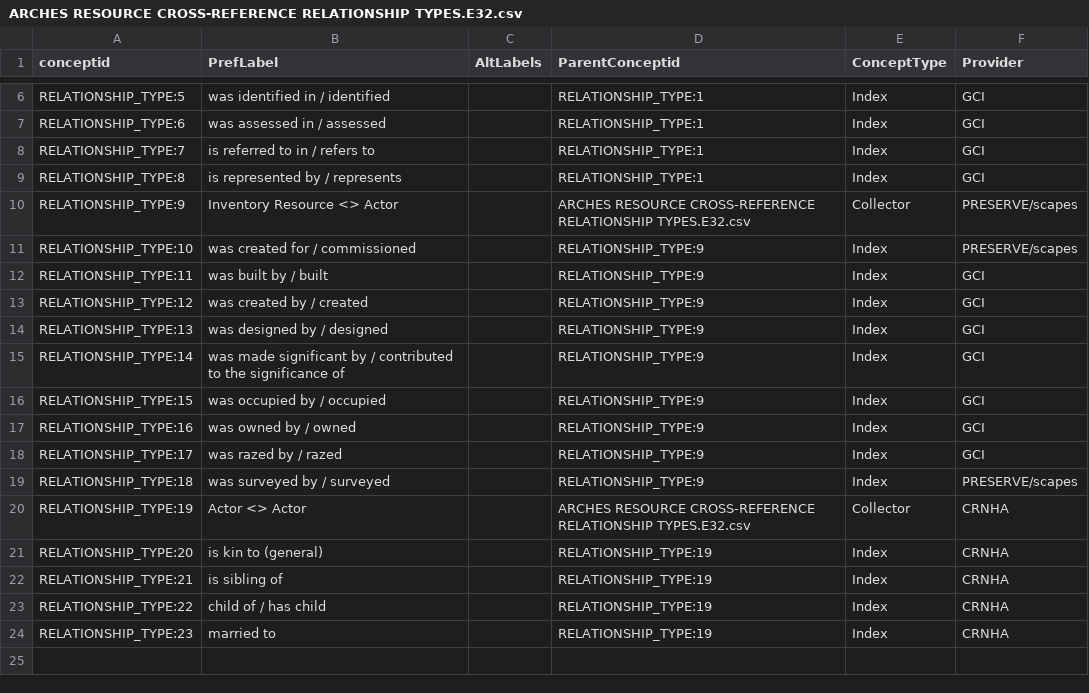
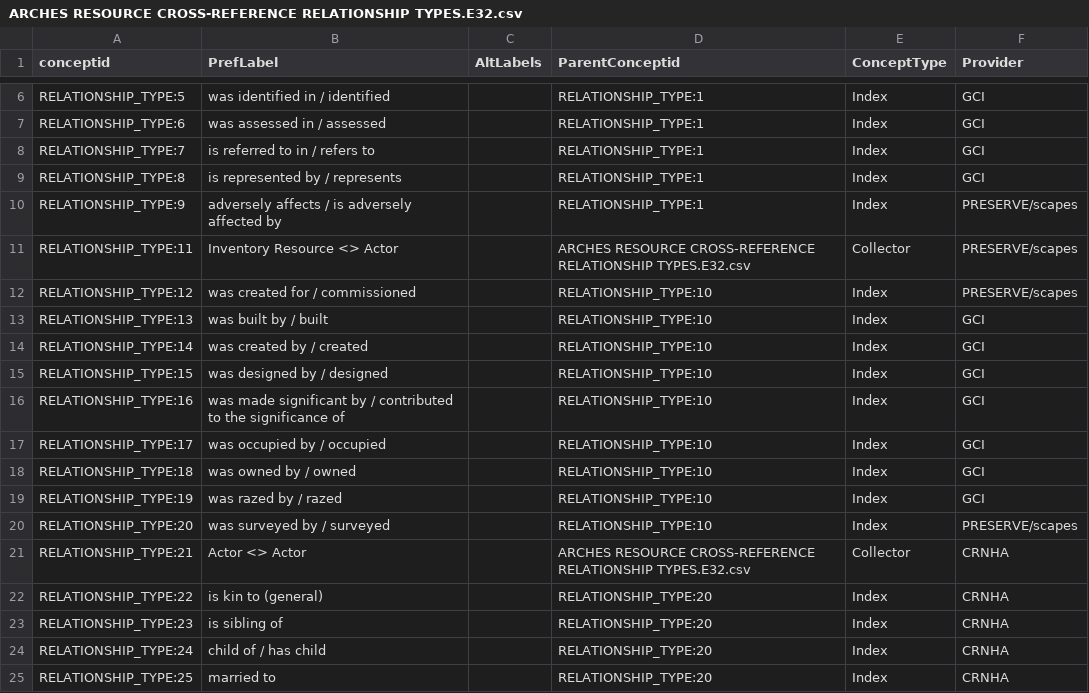
Before and after one commit to legiongis/afrh, a CSV file: afrh/source_data/concepts/authority_files/ARCHES RESOURCE CROSS-REFERENCE RELATIONSHIP TYPES.E32.csv, drawn as a sheet; only a part is shown, gaps mark what is left out.

Commit message:
update authority doc values

```diff
--- a/afrh/source_data/concepts/authority_files/ARCHES RESOURCE CROSS-REFERENCE RELATIONSHIP TYPES.E32.csv
+++ b/afrh/source_data/concepts/authority_files/ARCHES RESOURCE CROSS-REFERENCE RELATIONSHIP TYPES.E32.csv
@@ -9,16 +9,17 @@ RELATIONSHIP_TYPE:7,is referred to in / refers to,,RELATIONSHIP_TYPE:1,Index,GCI
 RELATIONSHIP_TYPE:8,is represented by / represents,,RELATIONSHIP_TYPE:1,Index,GCI
-RELATIONSHIP_TYPE:9,Inventory Resource <> Actor,,ARCHES RESOURCE CROSS-REFERENCE RELATIONSHIP TYPES.E32.csv,Collector,PRESERVE/scapes
-RELATIONSHIP_TYPE:10,was created for / commissioned,,RELATIONSHIP_TYPE:9,Index,PRESERVE/scapes
-RELATIONSHIP_TYPE:11,was built by / built,,RELATIONSHIP_TYPE:9,Index,GCI
-RELATIONSHIP_TYPE:12,was created by / created,,RELATIONSHIP_TYPE:9,Index,GCI
-RELATIONSHIP_TYPE:13,was designed by / designed,,RELATIONSHIP_TYPE:9,Index,GCI
-RELATIONSHIP_TYPE:14,was made significant by / contributed to the significance of,,RELATIONSHIP_TYPE:9,Index,GCI
-RELATIONSHIP_TYPE:15,was occupied by / occupied,,RELATIONSHIP_TYPE:9,Index,GCI
-RELATIONSHIP_TYPE:16,was owned by / owned,,RELATIONSHIP_TYPE:9,Index,GCI
-RELATIONSHIP_TYPE:17,was razed by / razed,,RELATIONSHIP_TYPE:9,Index,GCI
-RELATIONSHIP_TYPE:18,was surveyed by / surveyed,,RELATIONSHIP_TYPE:9,Index,PRESERVE/scapes
-RELATIONSHIP_TYPE:19,Actor <> Actor,,ARCHES RESOURCE CROSS-REFERENCE RELATIONSHIP TYPES.E32.csv,Collector,CRNHA
-RELATIONSHIP_TYPE:20,is kin to (general),,RELATIONSHIP_TYPE:19,Index,CRNHA
-RELATIONSHIP_TYPE:21,is sibling of,,RELATIONSHIP_TYPE:19,Index,CRNHA
-RELATIONSHIP_TYPE:22,child of / has child,,RELATIONSHIP_TYPE:19,Index,CRNHA
-RELATIONSHIP_TYPE:23,married to,,RELATIONSHIP_TYPE:19,Index,CRNHA
+RELATIONSHIP_TYPE:9,adversely affects / is adversely affected by,,RELATIONSHIP_TYPE:1,Index,PRESERVE/scapes
+RELATIONSHIP_TYPE:11,Inventory Resource <> Actor,,ARCHES RESOURCE CROSS-REFERENCE RELATIONSHIP TYPES.E32.csv,Collector,PRESERVE/scapes
+RELATIONSHIP_TYPE:12,was created for / commissioned,,RELATIONSHIP_TYPE:10,Index,PRESERVE/scapes
+RELATIONSHIP_TYPE:13,was built by / built,,RELATIONSHIP_TYPE:10,Index,GCI
+RELATIONSHIP_TYPE:14,was created by / created,,RELATIONSHIP_TYPE:10,Index,GCI
+RELATIONSHIP_TYPE:15,was designed by / designed,,RELATIONSHIP_TYPE:10,Index,GCI
+RELATIONSHIP_TYPE:16,was made significant by / contributed to the significance of,,RELATIONSHIP_TYPE:10,Index,GCI
+RELATIONSHIP_TYPE:17,was occupied by / occupied,,RELATIONSHIP_TYPE:10,Index,GCI
+RELATIONSHIP_TYPE:18,was owned by / owned,,RELATIONSHIP_TYPE:10,Index,GCI
+RELATIONSHIP_TYPE:19,was razed by / razed,,RELATIONSHIP_TYPE:10,Index,GCI
+RELATIONSHIP_TYPE:20,was surveyed by / surveyed,,RELATIONSHIP_TYPE:10,Index,PRESERVE/scapes
+RELATIONSHIP_TYPE:21,Actor <> Actor,,ARCHES RESOURCE CROSS-REFERENCE RELATIONSHIP TYPES.E32.csv,Collector,CRNHA
+RELATIONSHIP_TYPE:22,is kin to (general),,RELATIONSHIP_TYPE:20,Index,CRNHA
+RELATIONSHIP_TYPE:23,is sibling of,,RELATIONSHIP_TYPE:20,Index,CRNHA
+RELATIONSHIP_TYPE:24,child of / has child,,RELATIONSHIP_TYPE:20,Index,CRNHA
+RELATIONSHIP_TYPE:25,married to,,RELATIONSHIP_TYPE:20,Index,CRNHA
```
Also changed, not shown: afrh/source_data/concepts/authority_files/CURRENT_OR_HISTORIC_AUTHORITY_DOCUMENT.csv, 1 other file.
